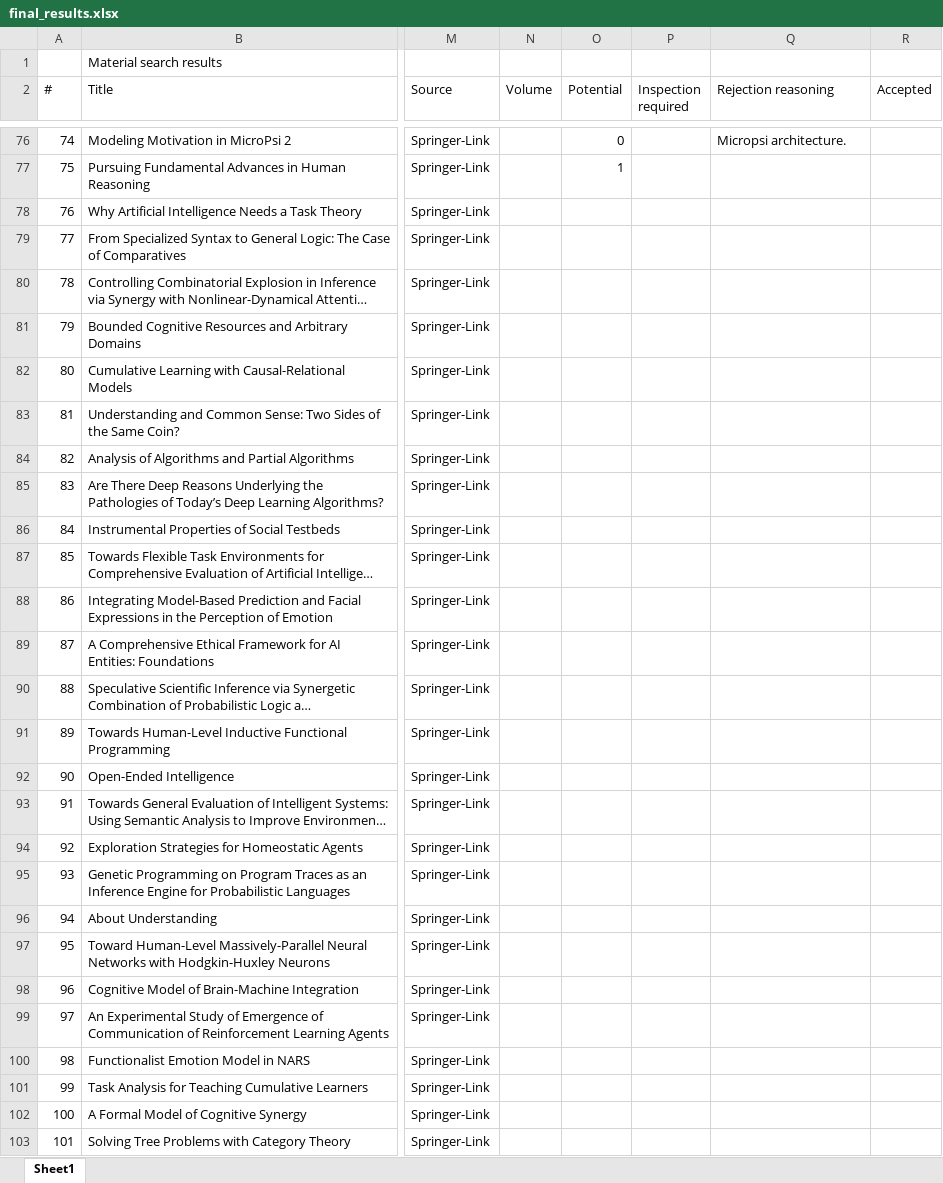
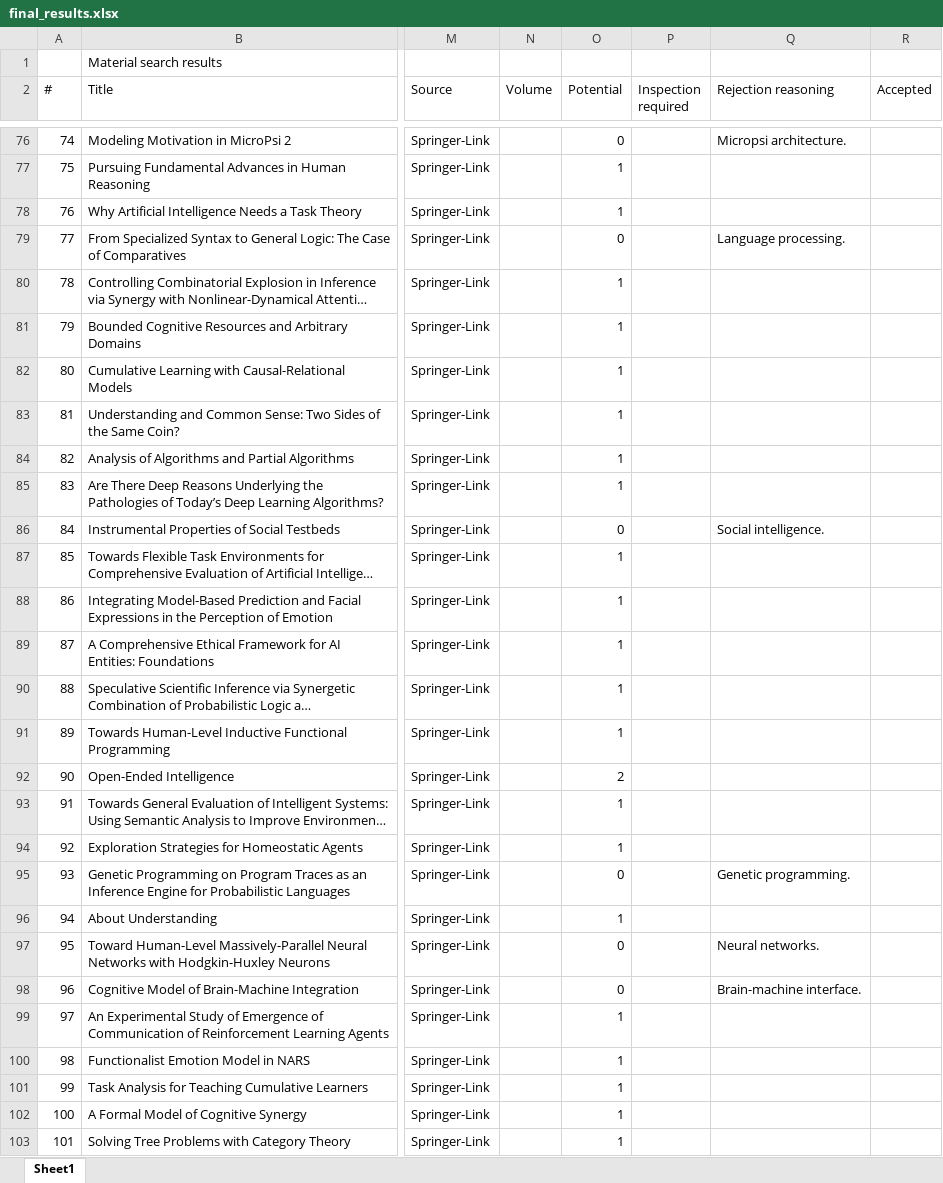
Before and after one commit to Ozame/aigrad, an Excel workbook: gradu/material/final_results.xlsx, sheet Sheet1, drawn as a sheet; only a part is shown, gaps mark what is left out; long unchanged cells end in …; values as stored, in another font and other column widths than the file's, no cell formats; the diff covers the shown part only; the diff names each change by its address in the sheet, - before the commit and + after, or states it on an @@ line.

```diff
--- a/gradu/material/final_results.xlsx (sheet Sheet1)
+++ b/gradu/material/final_results.xlsx (sheet Sheet1)
-O78 (Potential): (empty)
+O78 (Potential): 1
-O79 (Potential): (empty)
+O79 (Potential): 0
-Q79 (Rejection reasoning): (empty)
+Q79 (Rejection reasoning): Language processing.
-O80:O85 (Potential): (empty)
+O80:O85 (Potential): 1
-O86 (Potential): (empty)
+O86 (Potential): 0
-Q86 (Rejection reasoning): (empty)
+Q86 (Rejection reasoning): Social intelligence.
-O87:O91 (Potential): (empty)
+O87:O91 (Potential): 1
-O92 (Potential): (empty)
+O92 (Potential): 2
-O93:O94 (Potential): (empty)
+O93:O94 (Potential): 1
-O95 (Potential): (empty)
+O95 (Potential): 0
-Q95 (Rejection reasoning): (empty)
+Q95 (Rejection reasoning): Genetic programming.
-O96 (Potential): (empty)
+O96 (Potential): 1
-O97:O98 (Potential): (empty)
+O97:O98 (Potential): 0
-Q97 (Rejection reasoning): (empty)
+Q97 (Rejection reasoning): Neural networks.
-Q98 (Rejection reasoning): (empty)
+Q98 (Rejection reasoning): Brain-machine interface.
-O99:O103 (Potential): (empty)
+O99:O103 (Potential): 1
```
Also changed, not shown: 68 edited cells elsewhere in this sheet, cell formats, 1 other file.
